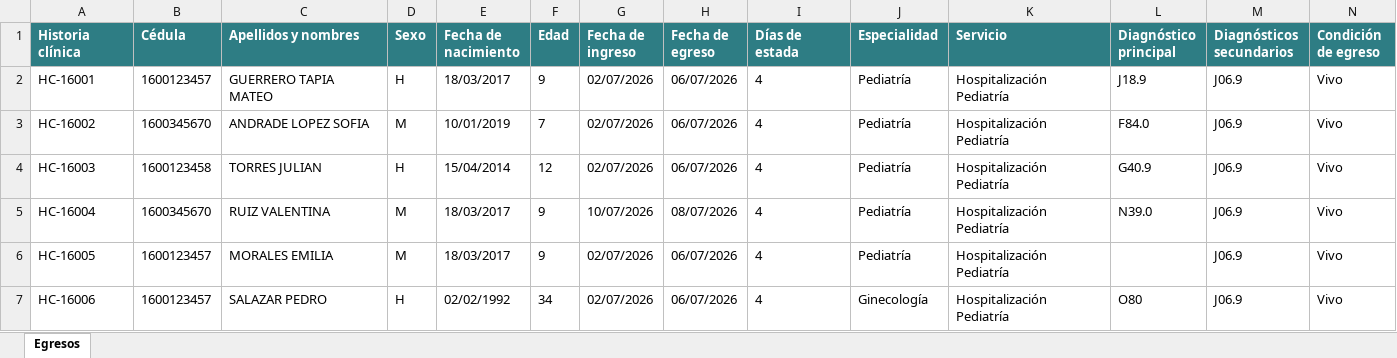
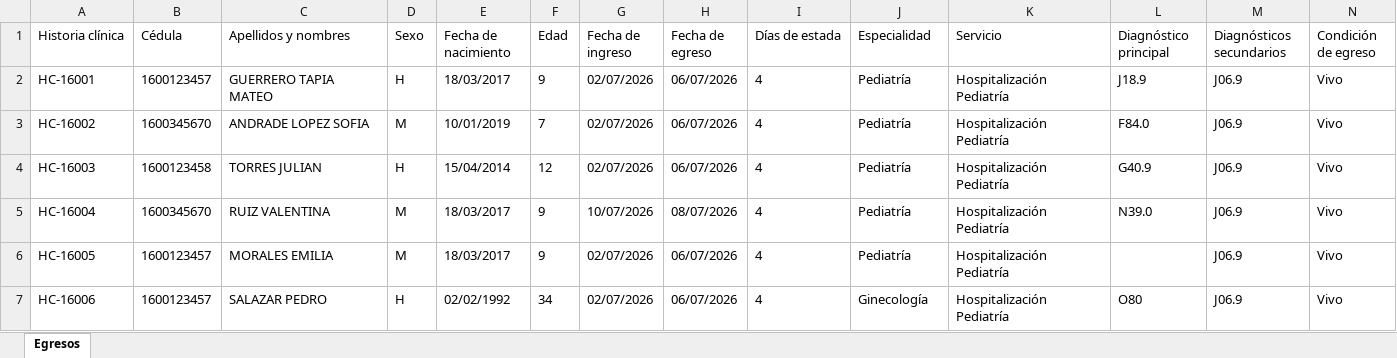
Before and after one commit to subdirecadmi2026/SISTEMA-NEUROPSICOLOGICO, an Excel workbook: validadores-hgp/archivos/demo-egresos-hgp.xlsx, sheet Egresos, drawn as a sheet; only a part is shown; values as stored, in another font and other column widths than the file's, no borders; the diff covers the shown part only; the diff names each change by its address in the sheet, - before the commit and + after, or states it on an @@ line.

```diff
--- a/validadores-hgp/archivos/demo-egresos-hgp.xlsx (sheet Egresos)
+++ b/validadores-hgp/archivos/demo-egresos-hgp.xlsx (sheet Egresos)
@@ A1:N1 fill: #2E7D84 → none, bold: on → off, text colour: #FFFFFF → black @@
```
Also changed, not shown: cell formats elsewhere in this sheet, validadores-hgp/archivos/demo-emergencia-hgp.xlsx, validadores-hgp/archivos/plantilla-egresos-hgp.xlsx, 11 other files.
